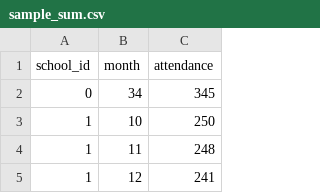
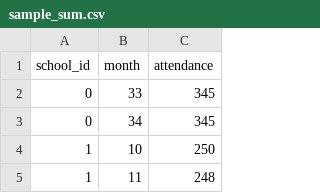
Before and after one commit to Sunbird-cQube/cQube_Base, a CSV file: sample_sum.csv, drawn as a sheet; only a part is shown; the shorter side is filled out with more unchanged rows; the diff names each change by its address in the sheet, - before the commit and + after, or states it on an @@ line.

Commit message:
update

```diff
--- a/sample_sum.csv
+++ b/sample_sum.csv
+row 2: 0 | 33 | 345
```
